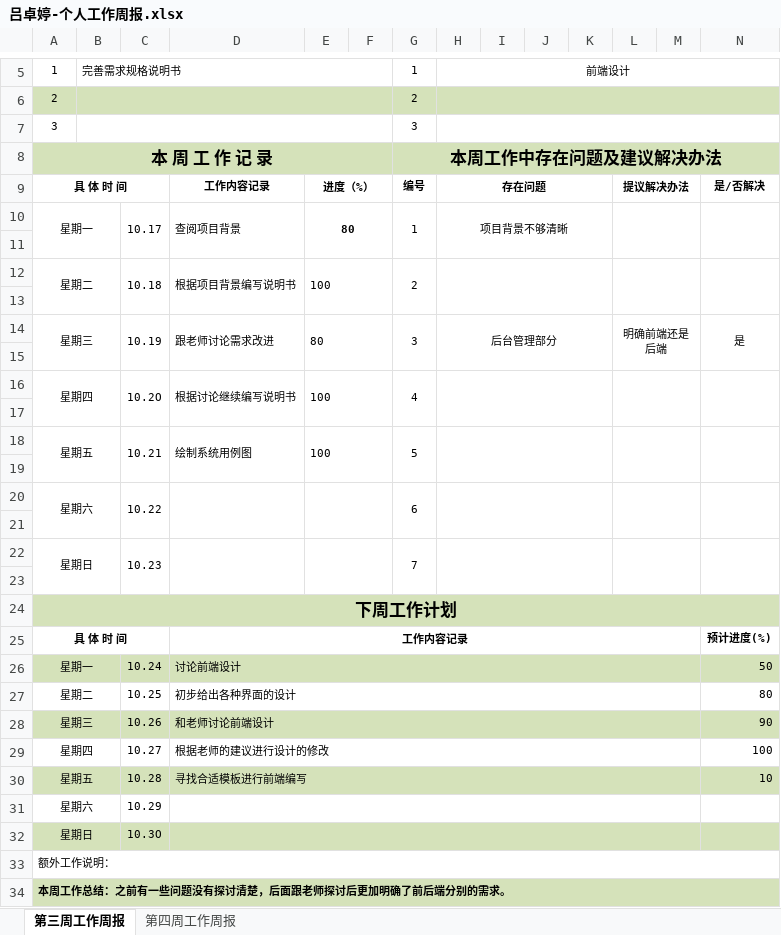
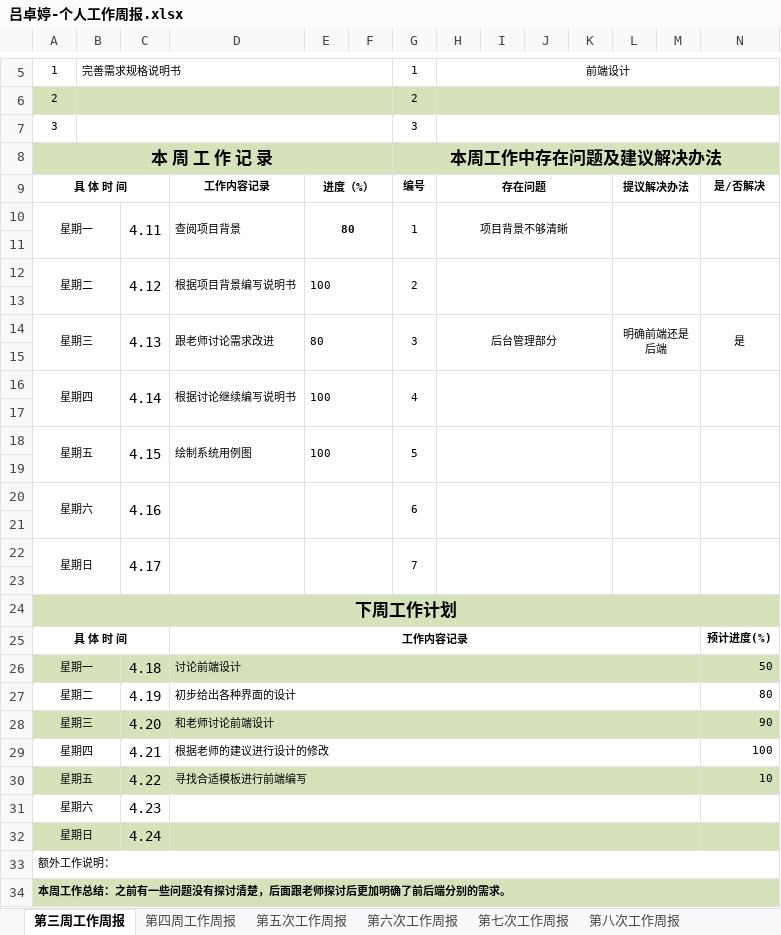
Before and after one commit to Czzmh/StyleTransferApplet, an Excel workbook: 个人周报/吕卓婷/吕卓婷-个人工作周报.xlsx, sheet 第三周工作周报, drawn as a sheet; only a part is shown, gaps mark what is left out; values as stored, in another font and other column widths than the file's, no borders; the diff names each change by its address in the sheet, - before the commit and + after, or states it on an @@ line.

```diff
--- a/个人周报/吕卓婷/吕卓婷-个人工作周报.xlsx (sheet 第三周工作周报)
+++ b/个人周报/吕卓婷/吕卓婷-个人工作周报.xlsx (sheet 第三周工作周报)
+sheet tab: 第五次工作周报
+sheet tab: 第六次工作周报
+sheet tab: 第七次工作周报
+sheet tab: 第八次工作周报
-C10: 10.17
+C10: 4.11
@@ C10 text size: larger @@
-C12: 10.18
+C12: 4.12
@@ C12 text size: larger @@
-C14: 10.19
+C14: 4.13
@@ C14 text size: larger @@
-C16: 10.2O
+C16: 4.14
@@ C16 text size: larger @@
-C18: 10.21
+C18: 4.15
@@ C18 text size: larger @@
-C20: 10.22
+C20: 4.16
@@ C20 text size: larger @@
-C22: 10.23
+C22: 4.17
@@ C22 text size: larger @@
-C26: 10.24
+C26: 4.18
@@ C26:C32 text size: larger @@
-C27: 10.25
+C27: 4.19
-C28: 10.26
+C28: 4.20
-C29: 10.27
+C29: 4.21
-C30: 10.28
+C30: 4.22
-C31: 10.29
+C31: 4.23
-C32: 10.3O
+C32: 4.24
```
Also changed, not shown: sheet 第四周工作周报.
